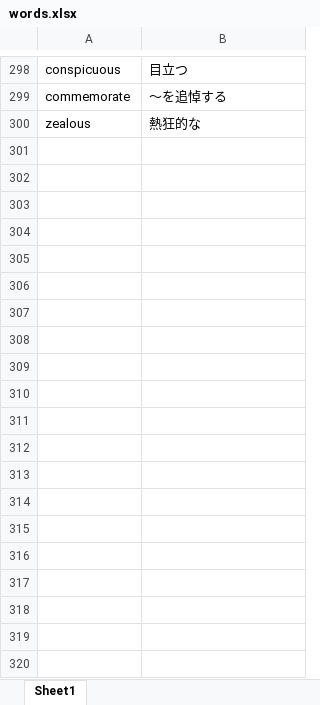
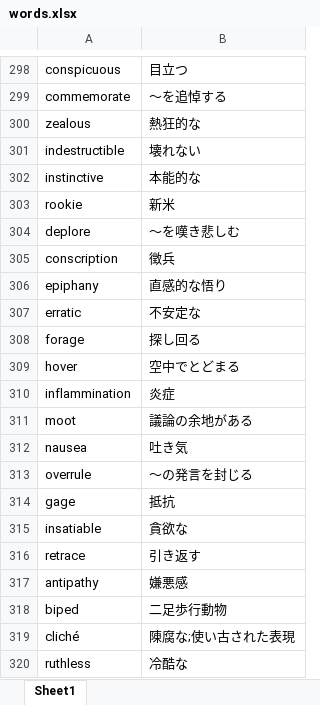
Before and after one commit to Kemakei/Japan-train-bot, an Excel workbook: utils/words.xlsx, sheet Sheet1, drawn as a sheet; only a part is shown, gaps mark what is left out; values as stored, in another font and other column widths than the file's, no borders; the diff covers the shown part only; the diff names each change by its address in the sheet, - before the commit and + after, or states it on an @@ line.

Commit message:
adding words

```diff
--- a/utils/words.xlsx (sheet Sheet1)
+++ b/utils/words.xlsx (sheet Sheet1)
+row 301: indestructible | 壊れない
+row 302: instinctive | 本能的な
+row 303: rookie | 新米
+row 304: deplore | ～を嘆き悲しむ
+row 305: conscription | 徴兵
+row 306: epiphany | 直感的な悟り
+row 307: erratic | 不安定な
+row 308: forage | 探し回る
+row 309: hover | 空中でとどまる
+row 310: inflammination | 炎症
+row 311: moot | 議論の余地がある
+row 312: nausea | 吐き気
+row 313: overrule | ～の発言を封じる
+row 314: gage | 抵抗
+row 315: insatiable | 貪欲な
+row 316: retrace | 引き返す
+row 317: antipathy | 嫌悪感
+row 318: biped | 二足歩行動物
+row 319: cliché | 陳腐な;使い古された表現
+row 320: ruthless | 冷酷な
```
Also changed, not shown: 80 added rows and 1 edited cell elsewhere in this sheet.
